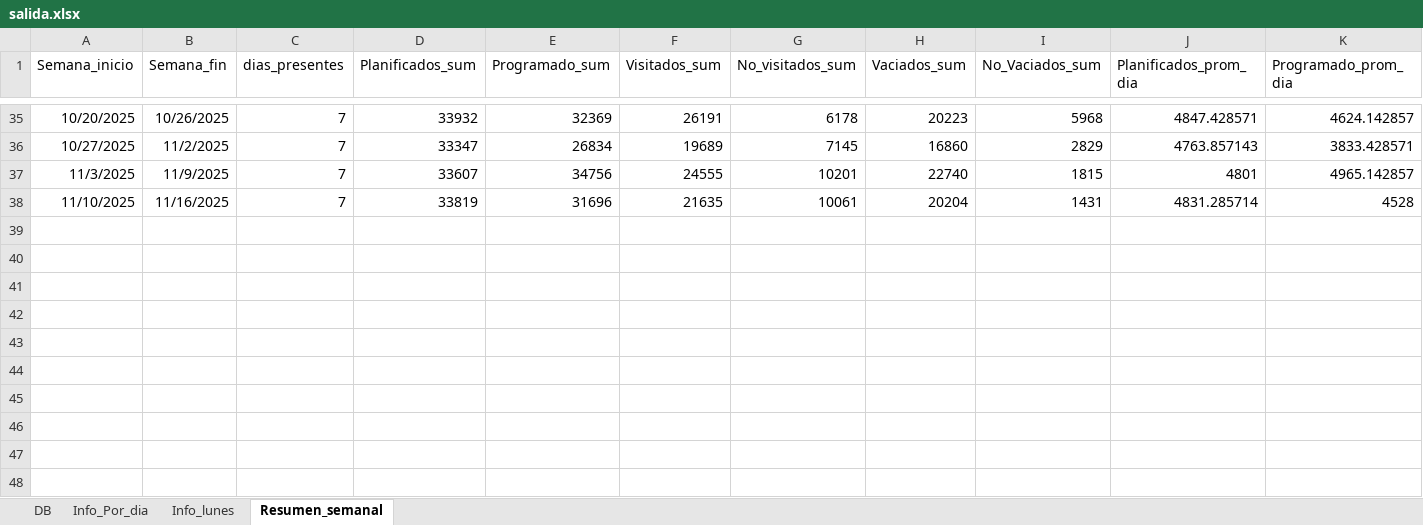
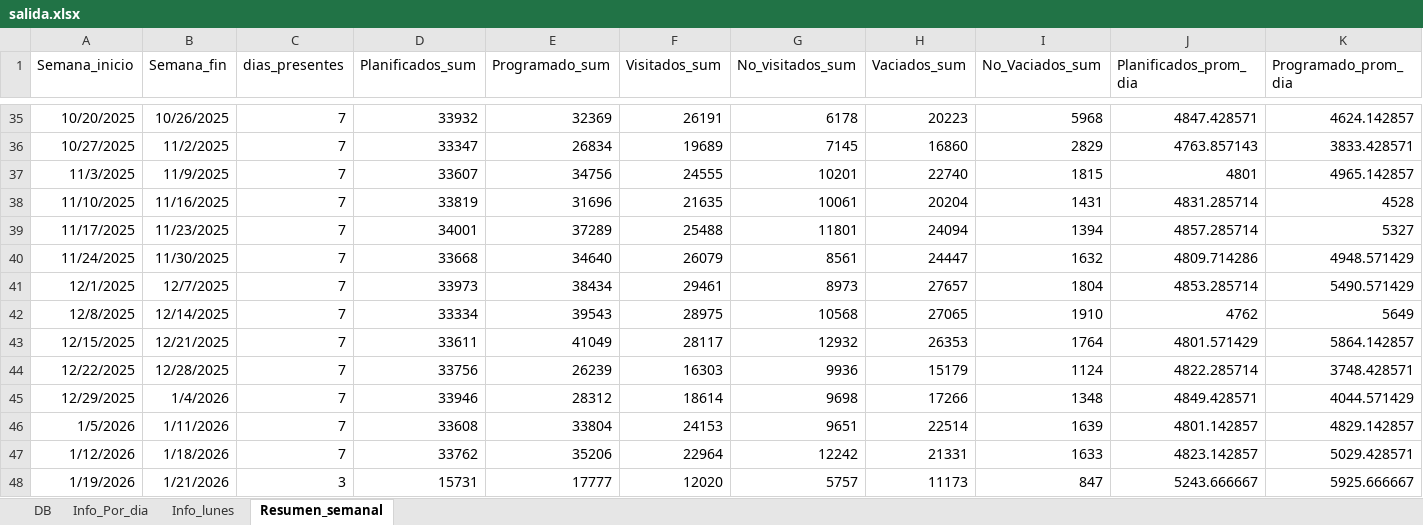
Before and after one commit to liottinicolas/APP, an Excel workbook: salida.xlsx, sheet Resumen_semanal, drawn as a sheet; only a part is shown, gaps mark what is left out; values as stored, in another font and other column widths than the file's, no borders; charts and pictures and table styles not drawn; rows hold the shown columns only; the diff names each change by its address in the sheet, - before the commit and + after, or states it on an @@ line.

```diff
--- a/salida.xlsx (sheet Resumen_semanal)
+++ b/salida.xlsx (sheet Resumen_semanal)
+row 39: 11/17/2025 | 11/23/2025 | 7 | 34001 | 37289 | 25488 | 11801 | 24094 | 1394 | 4857.285714 | 5327
+row 40: 11/24/2025 | 11/30/2025 | 7 | 33668 | 34640 | 26079 | 8561 | 24447 | 1632 | 4809.714286 | 4948.571429
+row 41: 12/1/2025 | 12/7/2025 | 7 | 33973 | 38434 | 29461 | 8973 | 27657 | 1804 | 4853.285714 | 5490.571429
+row 42: 12/8/2025 | 12/14/2025 | 7 | 33334 | 39543 | 28975 | 10568 | 27065 | 1910 | 4762 | 5649
+row 43: 12/15/2025 | 12/21/2025 | 7 | 33611 | 41049 | 28117 | 12932 | 26353 | 1764 | 4801.571429 | 5864.142857
+row 44: 12/22/2025 | 12/28/2025 | 7 | 33756 | 26239 | 16303 | 9936 | 15179 | 1124 | 4822.285714 | 3748.428571
+row 45: 12/29/2025 | 1/4/2026 | 7 | 33946 | 28312 | 18614 | 9698 | 17266 | 1348 | 4849.428571 | 4044.571429
+row 46: 1/5/2026 | 1/11/2026 | 7 | 33608 | 33804 | 24153 | 9651 | 22514 | 1639 | 4801.142857 | 4829.142857
+row 47: 1/12/2026 | 1/18/2026 | 7 | 33762 | 35206 | 22964 | 12242 | 21331 | 1633 | 4823.142857 | 5029.428571
+row 48: 1/19/2026 | 1/21/2026 | 3 | 15731 | 17777 | 12020 | 5757 | 11173 | 847 | 5243.666667 | 5925.666667
```
Also changed, not shown: sheet DB, sheet Info_Por_dia, sheet Info_lunes, charts or pictures, 42 other files.
